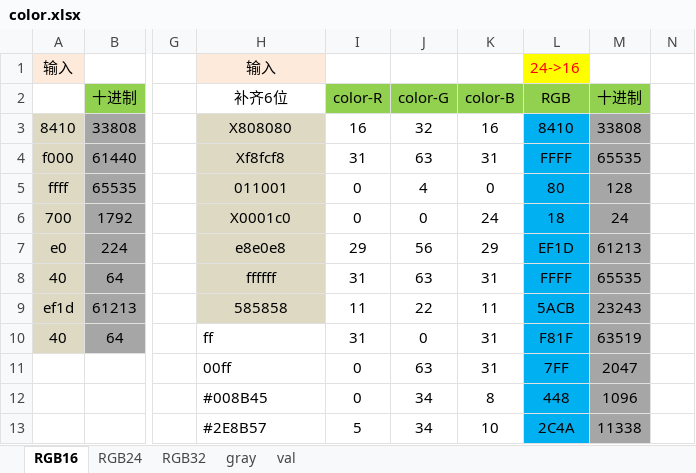
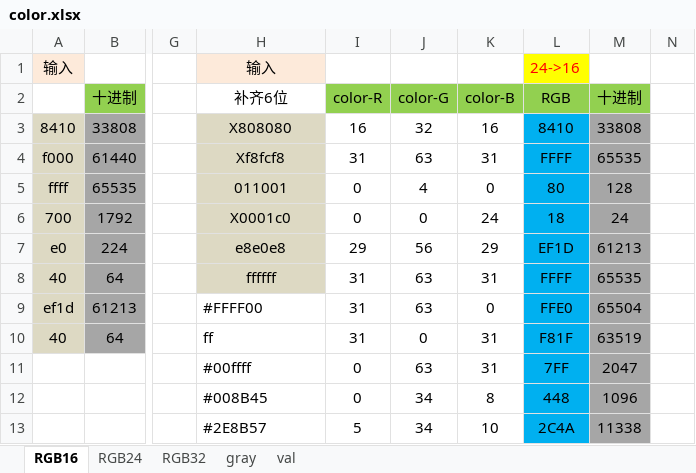
Before and after one commit to seefs/tool_mini, an Excel workbook: tool/3_公式/color.xlsx, sheet RGB16, drawn as a sheet; only a part is shown, gaps mark what is left out; values as stored, in another font and other column widths than the file's, no borders; the diff names each change by its address in the sheet, - before the commit and + after, or states it on an @@ line.

```diff
--- a/tool/3_公式/color.xlsx (sheet RGB16)
+++ b/tool/3_公式/color.xlsx (sheet RGB16)
-H9: 585858
+H9: #FFFF00
@@ H9 fill: #DDD9C3 → none, alignment: center → left @@
-I9: 11
+I9: 31
-J9: 22
+J9: 63
-K9: 11
+K9: 0
-L9: 5ACB
+L9: FFE0
-M9: 23243
+M9: 65504
-H11: 00ff
+H11: #00ffff
```
Also changed, not shown: tool/3_公式/number.xlsx, 7 other files.
